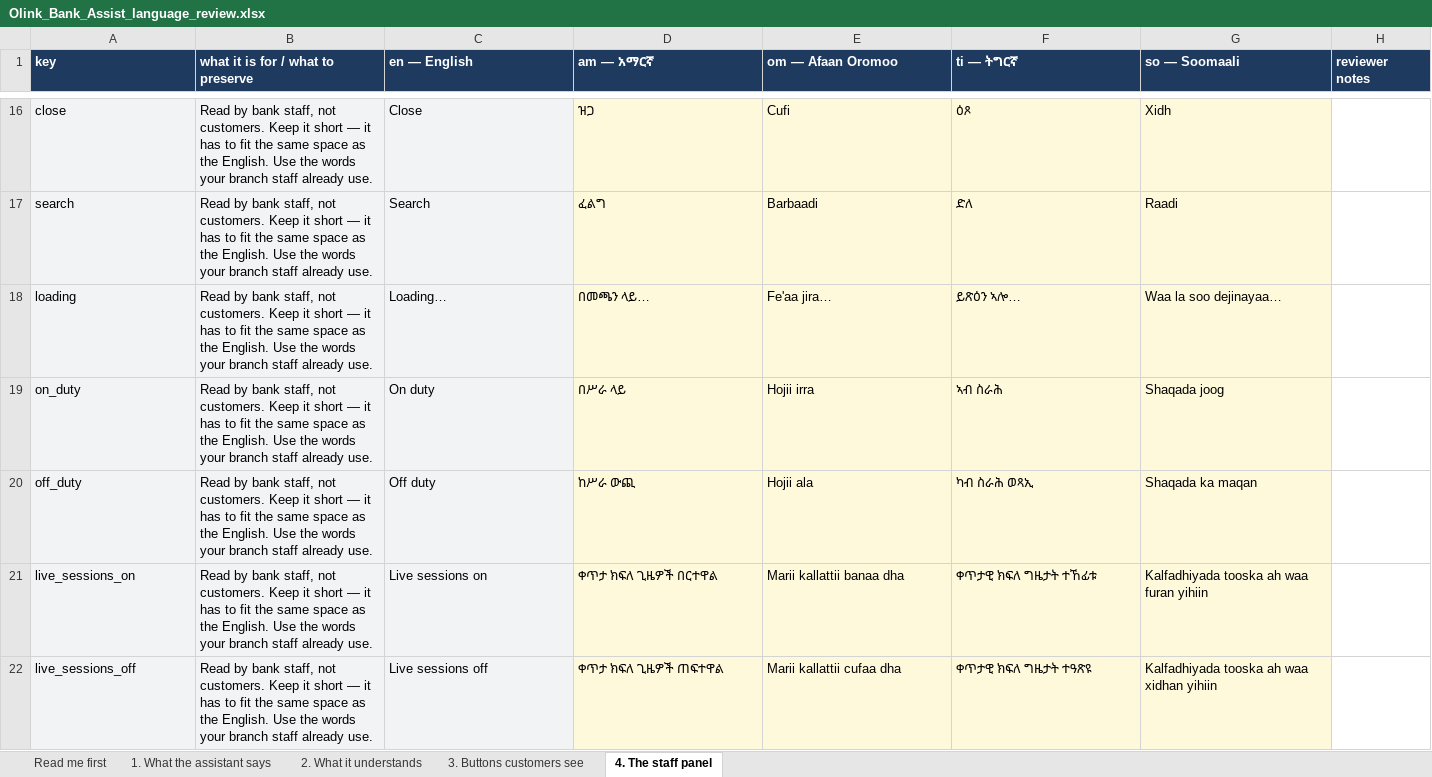
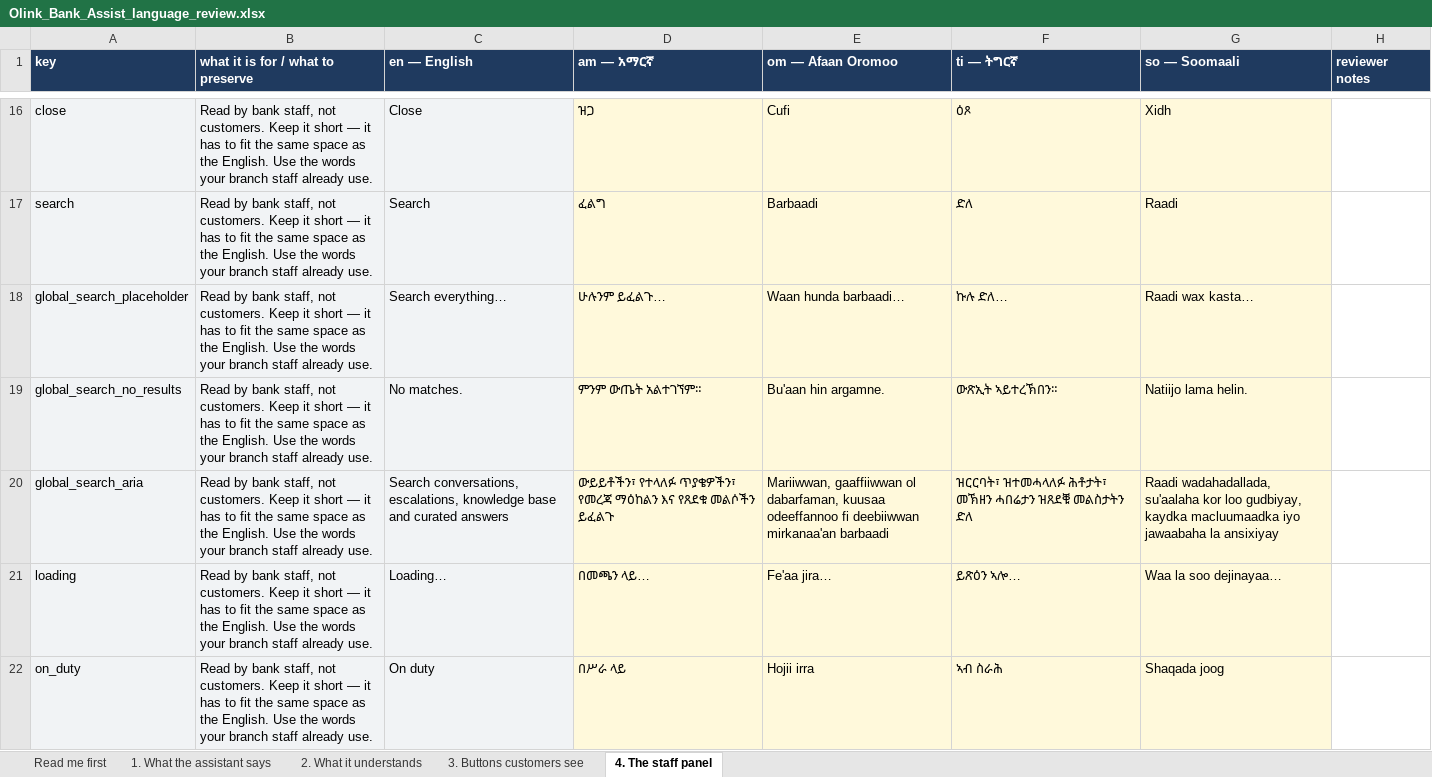
Before and after one commit to OliTamrat/olink-bank-assist, an Excel workbook: review/Olink_Bank_Assist_language_review.xlsx, sheet 4. The staff panel, drawn as a sheet; only a part is shown, gaps mark what is left out; the shorter side is filled out with more unchanged rows; values as stored, in another font and other column widths than the file's, no borders; the diff names each change by its address in the sheet, - before the commit and + after, or states it on an @@ line.

Commit message:
feat: global search across conversations, escalations, KB and curated answers
One search box in the admin topbar queries a new /search endpoint spanning
Conversations, Escalations, Knowledge Base and Curated Answers, gated on
documents.read as the floor with conversations.read/handoffs.read re-checked
per category. Results deep-link into the pages that already render that
content: a pin= param on list_conversations/list_handoffs force-includes a
match outside the normal recent-window cap so it opens straight into the
existing expand-in-place transcript view, and document/FAQ hits open the
same editor their own "Edit" click opens. Conversation snippets are redacted
before returning, matching the two aggregate reports' existing rule.

Ships with backend tests (scoping, cross-tenant isolation, redaction, pin
behavior), full i18n across all five languages, a rebuilt review workbook,
and ADR-0016 recording why this reuses existing views instead of a new
detail screen.

```diff
--- a/review/Olink_Bank_Assist_language_review.xlsx (sheet 4. The staff panel)
+++ b/review/Olink_Bank_Assist_language_review.xlsx (sheet 4. The staff panel)
+row 18: global_search_placeholder | Read by bank staff, not customers. Keep it short — it has to fit the same space as the English. Use the words your branch staff already use. | Search everything… | ሁሉንም ይፈልጉ… | Waan hunda barbaadi… | ኩሉ ድለ… | Raadi wax kasta…
+row 19: global_search_no_results | Read by bank staff, not customers. Keep it short — it has to fit the same space as the English. Use the words your branch staff already use. | No matches. | ምንም ውጤት አልተገኘም። | Bu'aan hin argamne. | ውጽኢት ኣይተረኽበን። | Natiijo lama helin.
+row 20: global_search_aria | Read by bank staff, not customers. Keep it short — it has to fit the same space as the English. Use the words your branch staff already use. | Search conversations, escalations, knowledge base and curated answers | ውይይቶችን፣ የተላለፉ ጥያቄዎችን፣ የመረጃ ማዕከልን እና የጸደቁ መልሶችን ይፈልጉ | Mariiwwan, gaaffiiwwan ol dabarfaman, kuusaa odeeffannoo fi deebiiwwan mirkanaa'an barbaadi | ዝርርባት፣ ዝተመሓላለፉ ሕቶታት፣ መኽዘን ሓበሬታን ዝጸደቑ መልስታትን ድለ | Raadi wadahadallada, su'aalaha kor loo gudbiyay, kaydka macluumaadka iyo jawaabaha la ansixiyay
```
Also changed, not shown: sheet Read me first, 6 other files.
